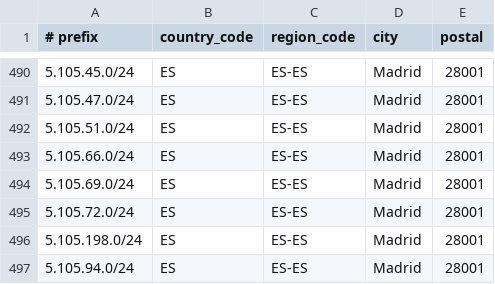
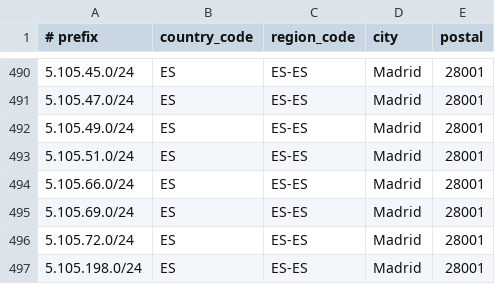
Before and after one commit to descapital/geofeed, a CSV file: geofeed.csv, drawn as a sheet; only a part is shown, gaps mark what is left out; the shorter side is filled out with more unchanged rows; the diff names each change by its address in the sheet, - before the commit and + after, or states it on an @@ line.

Commit message:
Update geofeed.csv

```diff
--- a/geofeed.csv
+++ b/geofeed.csv
+row 492: 5.105.49.0/24 | ES | ES-ES | Madrid | 28001
```
